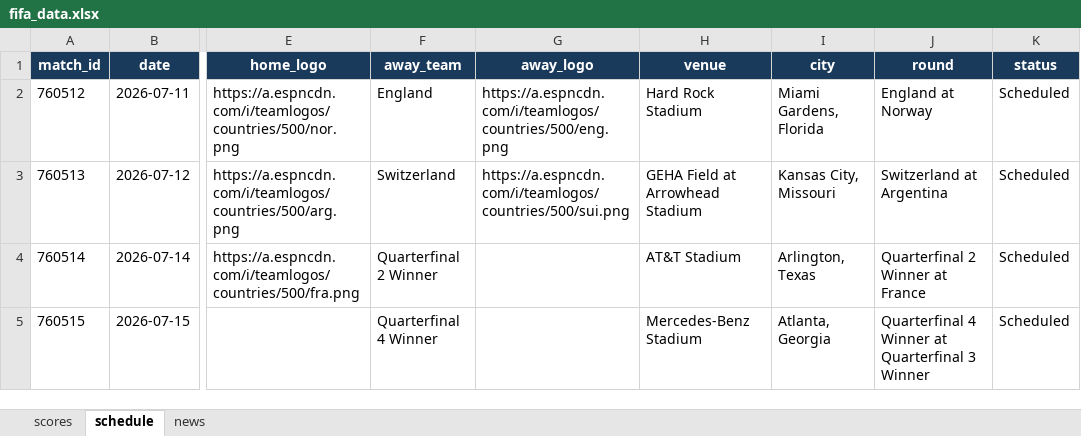
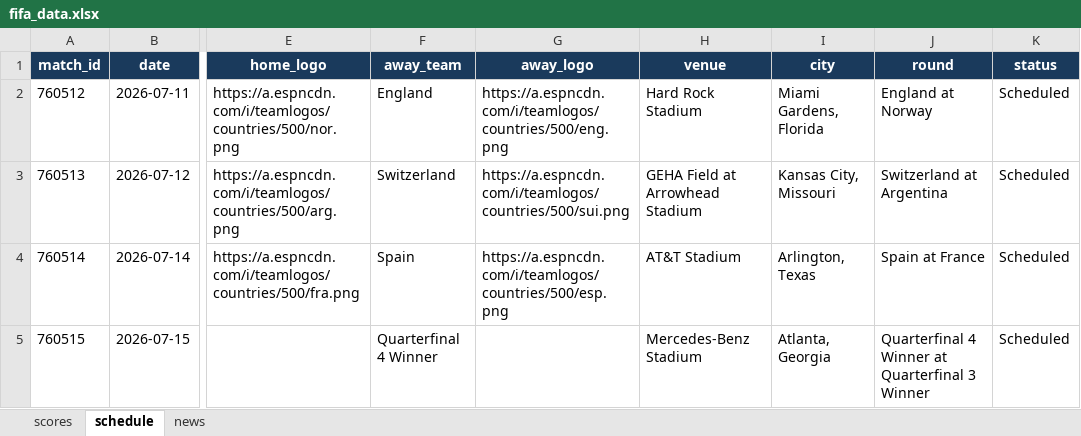
Before and after one commit to bibhu2020/media, an Excel workbook: fifa/fifa_data.xlsx, sheet schedule, drawn as a sheet; only a part is shown, gaps mark what is left out; values as stored, in another font and other column widths than the file's, no borders; the diff names each change by its address in the sheet, - before the commit and + after, or states it on an @@ line.

```diff
--- a/fifa/fifa_data.xlsx (sheet schedule)
+++ b/fifa/fifa_data.xlsx (sheet schedule)
-F4 (away_team): Quarterfinal 2 Winner
+F4 (away_team): Spain
-G4 (away_logo): (empty)
+G4 (away_logo): https://a.espncdn.com/i/teamlogos/countries/500/esp.png
-J4 (round): Quarterfinal 2 Winner at France
+J4 (round): Spain at France
```
Also changed, not shown: sheet news, sheet scores.
